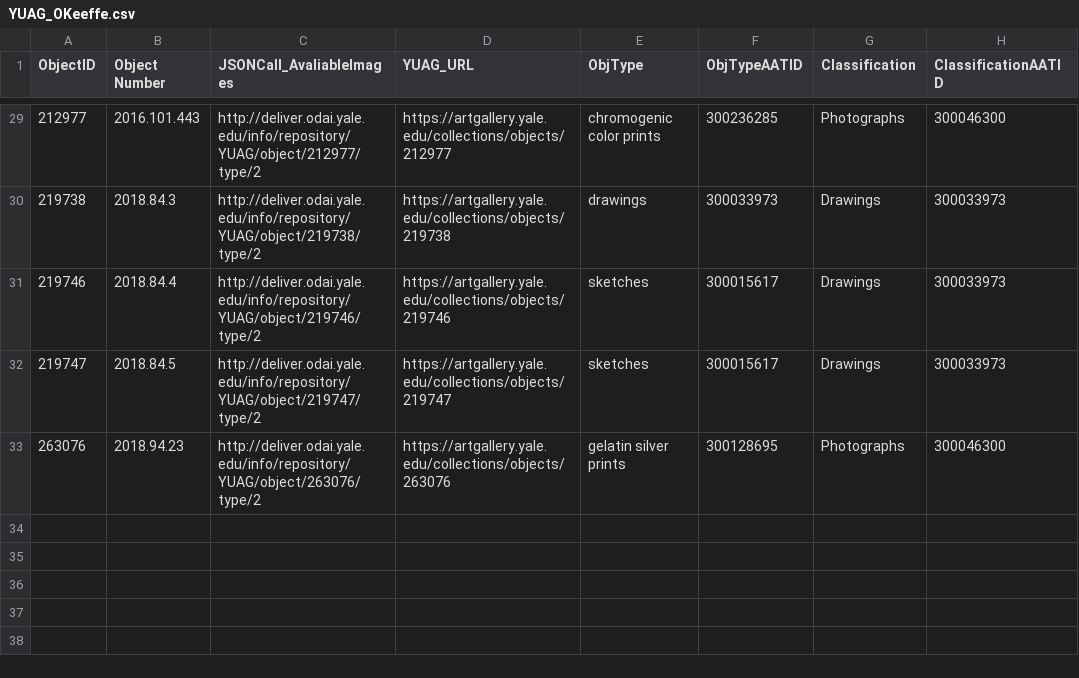
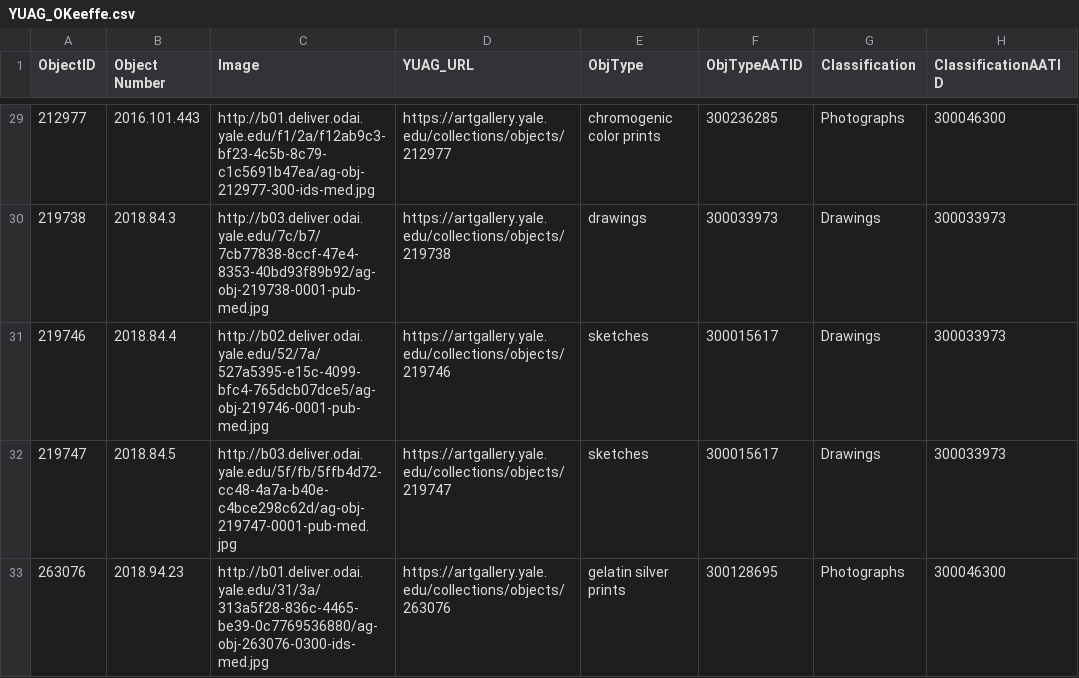
Before and after one commit to linked-art/showcase1, a CSV file: data/yuag/source data/YUAG_OKeeffe.csv, drawn as a sheet; only a part is shown, gaps mark what is left out; the diff covers the shown part only; the diff names each change by its address in the sheet, - before the commit and + after, or states it on an @@ line.

Commit message:
Add YUAG JSON-LD and process files

```diff
--- a/data/yuag/source data/YUAG_OKeeffe.csv
+++ b/data/yuag/source data/YUAG_OKeeffe.csv
-C1: JSONCall_AvaliableImages
+C1: Image
-C29 (Image): http://deliver.odai.yale.edu/info/repository/YUAG/object/212977/type/2
+C29 (Image): http://b01.deliver.odai.yale.edu/f1/2a/f12ab9c3-bf23-4c5b-8c79-c1c5691b47ea/ag-obj-212977-300-ids-med.jpg
-C30 (Image): http://deliver.odai.yale.edu/info/repository/YUAG/object/219738/type/2
+C30 (Image): http://b03.deliver.odai.yale.edu/7c/b7/7cb77838-8ccf-47e4-8353-40bd93f89b92/ag-obj-219738-0001-pub-med.jpg
-C31 (Image): http://deliver.odai.yale.edu/info/repository/YUAG/object/219746/type/2
+C31 (Image): http://b02.deliver.odai.yale.edu/52/7a/527a5395-e15c-4099-bfc4-765dcb07dce5/ag-obj-219746-0001-pub-med.jpg
-C32 (Image): http://deliver.odai.yale.edu/info/repository/YUAG/object/219747/type/2
+C32 (Image): http://b03.deliver.odai.yale.edu/5f/fb/5ffb4d72-cc48-4a7a-b40e-c4bce298c62d/ag-obj-219747-0001-pub-med.jpg
-C33 (Image): http://deliver.odai.yale.edu/info/repository/YUAG/object/263076/type/2
+C33 (Image): http://b01.deliver.odai.yale.edu/31/3a/313a5f28-836c-4465-be39-0c7769536880/ag-obj-263076-0300-ids-med.jpg
```
Also changed, not shown: 23 edited cells elsewhere in this file, 4 other files.
